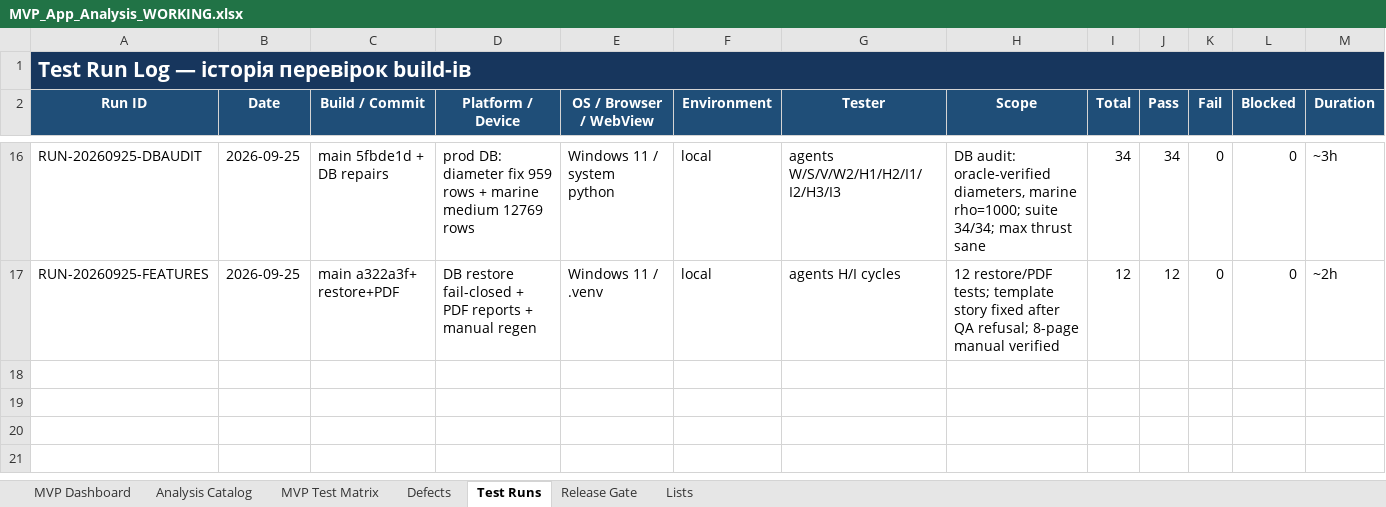
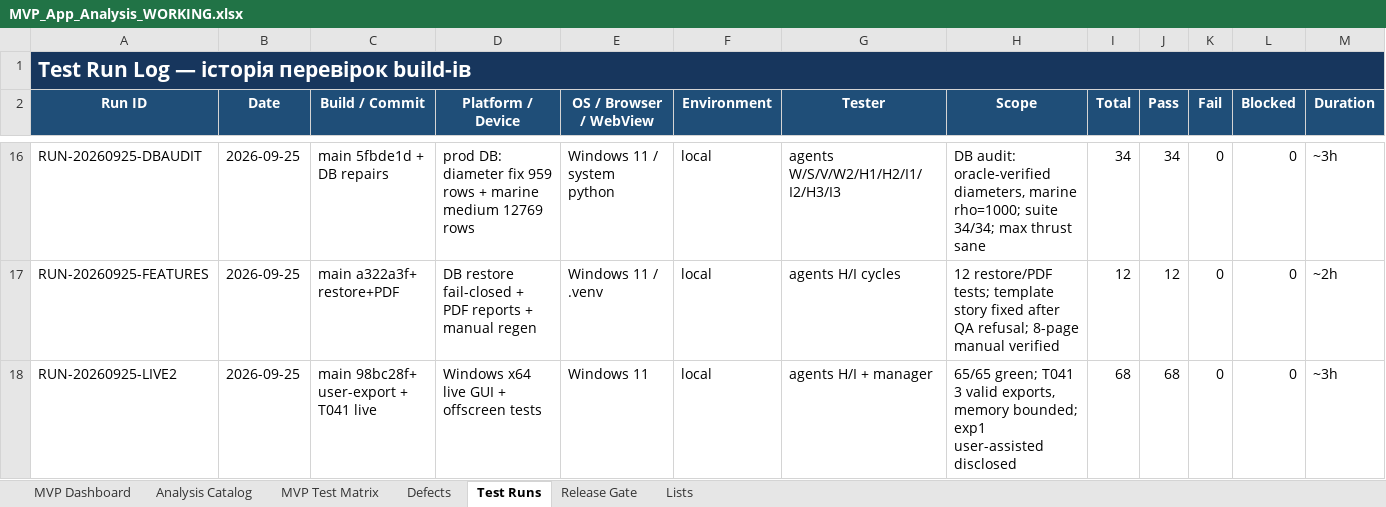
Before and after one commit to kot0070/propeller-calculator, an Excel workbook: work/MVP_App_Analysis_WORKING.xlsx, sheet Test Runs, drawn as a sheet; only a part is shown, gaps mark what is left out; values as stored, in another font and other column widths than the file's, no borders; table styles not drawn; rows hold the shown columns only; the diff names each change by its address in the sheet, - before the commit and + after, or states it on an @@ line.

Commit message:
T041 PASS with live evidence; workbook integrity independently verified

```diff
--- a/work/MVP_App_Analysis_WORKING.xlsx (sheet Test Runs)
+++ b/work/MVP_App_Analysis_WORKING.xlsx (sheet Test Runs)
+row 18: RUN-20260925-LIVE2 | 2026-09-25 | main 98bc28f+ user-export + T041 live | Windows x64 live GUI + offscreen tests | Windows 11 | local | agents H/I + manager | 65/65 green; T041 3 valid exports, memory bounded; exp1 user-assisted disclosed | 68 | 68 | 0 | 0 | ~3h
```
Also changed, not shown: sheet MVP Test Matrix, 1 other file.
